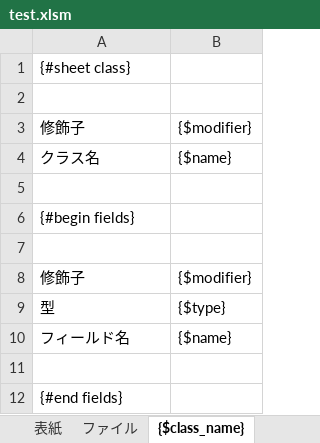
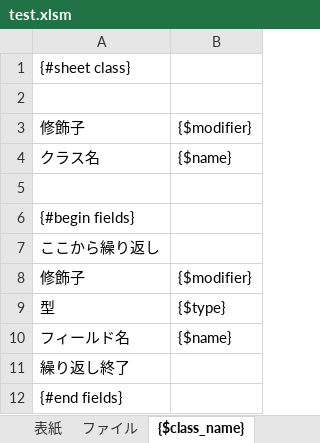
Before and after one commit to love2hina-net/sharon, an Excel workbook: template/test.xlsm, sheet {$class_name}, drawn as a sheet; values as stored, in another font and other column widths than the file's, no borders; the diff names each change by its address in the sheet, - before the commit and + after, or states it on an @@ line.

```diff
--- a/template/test.xlsm (sheet {$class_name})
+++ b/template/test.xlsm (sheet {$class_name})
-A7: (empty)
+A7: ここから繰り返し
-A11: (empty)
+A11: 繰り返し終了
```
Also changed, not shown: 2 other files.
